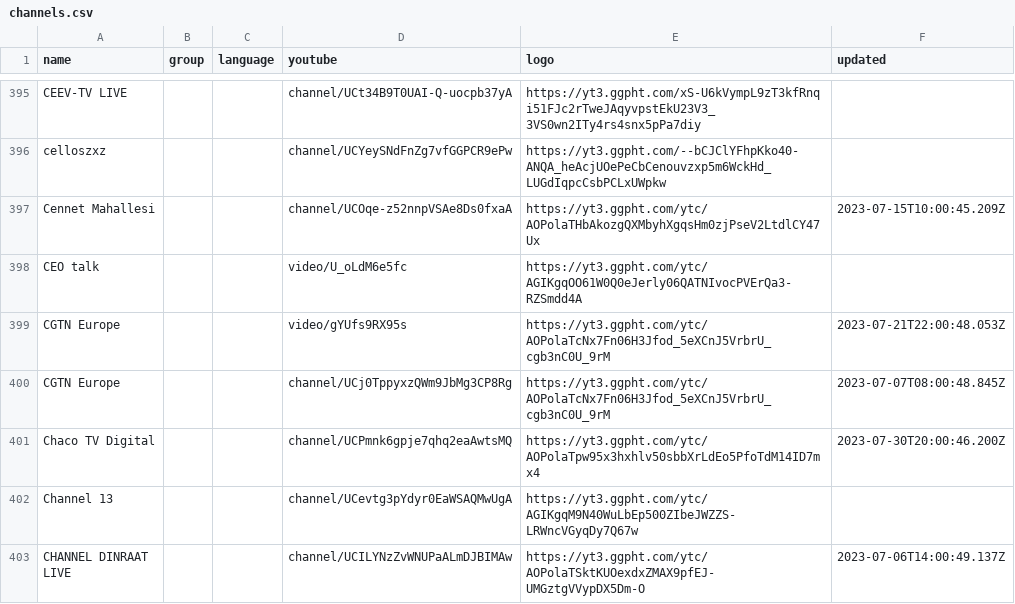
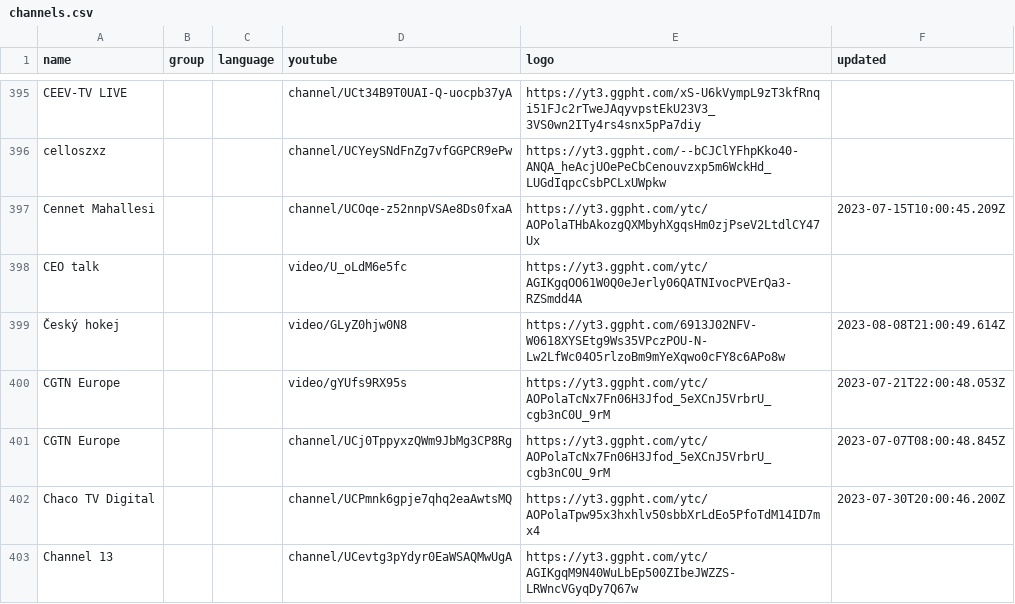
Before and after one commit to Navezjt/Navez-ST, a CSV file: channels.csv, drawn as a sheet; only a part is shown, gaps mark what is left out; the shorter side is filled out with more unchanged rows; the diff covers the shown part only.

```diff
--- a/channels.csv
+++ b/channels.csv
@@ -398,2 +398,3 @@ Cennet Mahallesi,,,channel/UCOqe-z52nnpVSAe8Ds0fxaA,https://yt3.ggpht.com/ytc/AO
 CEO talk,,,video/U_oLdM6e5fc,https://yt3.ggpht.com/ytc/AGIKgqOO61W0Q0eJerly06QATNIvocPVErQa3-RZSmdd4A,
+Český hokej,,,video/GLyZ0hjw0N8,https://yt3.ggpht.com/6913J02NFV-W0618XYSEtg9Ws35VPczPOU-N-Lw2LfWc04O5rlzoBm9mYeXqwo0cFY8c6APo8w,2023-08-08T21:00:49.614Z
 CGTN Europe,,,video/gYUfs9RX95s,https://yt3.ggpht.com/ytc/AOPolaTcNx7Fn06H3Jfod_5eXCnJ5VrbrU_cgb3nC0U_9rM,2023-07-21T22:00:48.053Z
```
Also changed, not shown: 3 added rows, 1 removed row and 2 edited cells elsewhere in this file.
